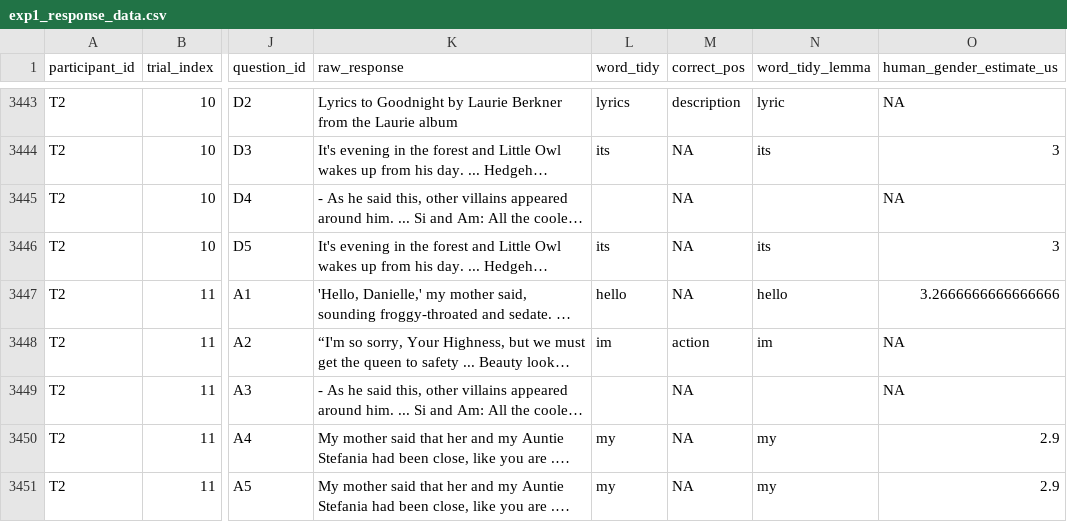
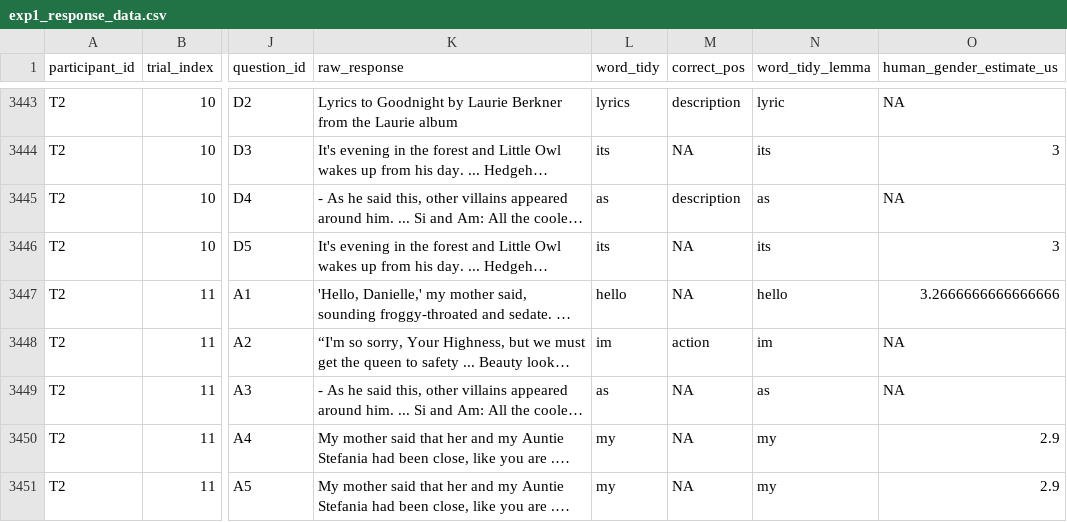
Before and after one commit to mllewis/WCBC_GENDER, a CSV file: data/processed/character_norming/exp1/exp1_response_data.csv, drawn as a sheet; only a part is shown, gaps mark what is left out; long unchanged cells end in …; the diff names each change by its address in the sheet, - before the commit and + after, or states it on an @@ line.

```diff
--- a/data/processed/character_norming/exp1/exp1_response_data.csv
+++ b/data/processed/character_norming/exp1/exp1_response_data.csv
-L3445 (word_tidy): (empty)
+L3445 (word_tidy): as
-M3445 (correct_pos): NA
+M3445 (correct_pos): description
-N3445 (word_tidy_lemma): (empty)
+N3445 (word_tidy_lemma): as
-L3449 (word_tidy): (empty)
+L3449 (word_tidy): as
-N3449 (word_tidy_lemma): (empty)
+N3449 (word_tidy_lemma): as
```
Also changed, not shown: 9 other files.
